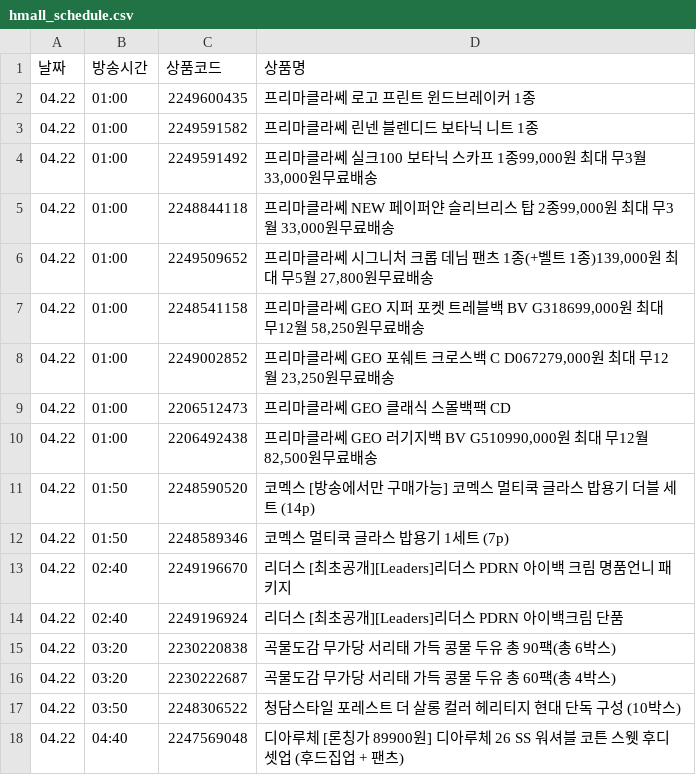
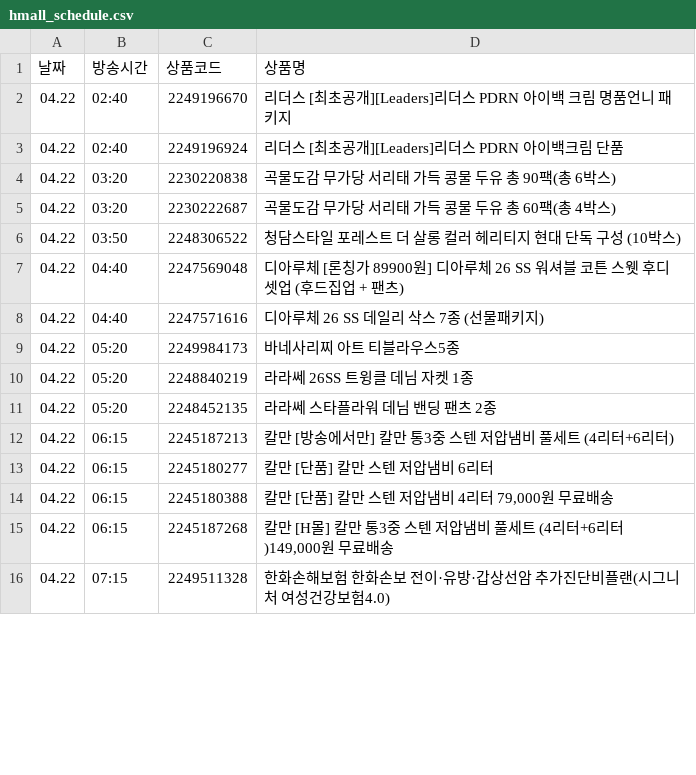
Before and after one commit to poodingcake-hue/HYUNDAICRAWLING, a CSV file: hmall_schedule.csv, drawn as a sheet; only a part is shown; the shorter side is filled out with more unchanged rows; removed rows and columns are numbered as before the commit, all else as after; the diff covers the shown part only; the diff names each change by its address in the sheet, - before the commit and + after, or states it on an @@ line.

```diff
--- a/hmall_schedule.csv
+++ b/hmall_schedule.csv
-row 2: 04.22 | 01:00 | 2249600435 | 프리마클라쎄 로고 프린트 윈드브레이커 1종
-row 3: 04.22 | 01:00 | 2249591582 | 프리마클라쎄 린넨 블렌디드 보타닉 니트 1종
-row 4: 04.22 | 01:00 | 2249591492 | 프리마클라쎄 실크100 보타닉 스카프 1종99,000원 최대 무3월 33,000원무료배송
-row 5: 04.22 | 01:00 | 2248844118 | 프리마클라쎄 NEW 페이퍼얀 슬리브리스 탑 2종99,000원 최대 무3월 33,000원무료배송
-row 6: 04.22 | 01:00 | 2249509652 | 프리마클라쎄 시그니처 크롭 데님 팬츠 1종(+벨트 1종)139,000원 최대 무5월 27,800원무료배송
-row 7: 04.22 | 01:00 | 2248541158 | 프리마클라쎄 GEO 지퍼 포켓 트레블백 BV G318699,000원 최대 무12월 58,250원무료배송
-row 8: 04.22 | 01:00 | 2249002852 | 프리마클라쎄 GEO 포쉐트 크로스백 C D067279,000원 최대 무12월 23,250원무료배송
-row 9: 04.22 | 01:00 | 2206512473 | 프리마클라쎄 GEO 클래식 스몰백팩 CD
-row 10: 04.22 | 01:00 | 2206492438 | 프리마클라쎄 GEO 러기지백 BV G510990,000원 최대 무12월 82,500원무료배송
-row 11: 04.22 | 01:50 | 2248590520 | 코멕스 [방송에서만 구매가능] 코멕스 멀티쿡 글라스 밥용기 더블 세트 (14p)
-row 12: 04.22 | 01:50 | 2248589346 | 코멕스 멀티쿡 글라스 밥용기 1세트 (7p)
```
Also changed, not shown: 23 added rows, 9 removed rows, 3 moved rows and 6 edited cells elsewhere in this file.
